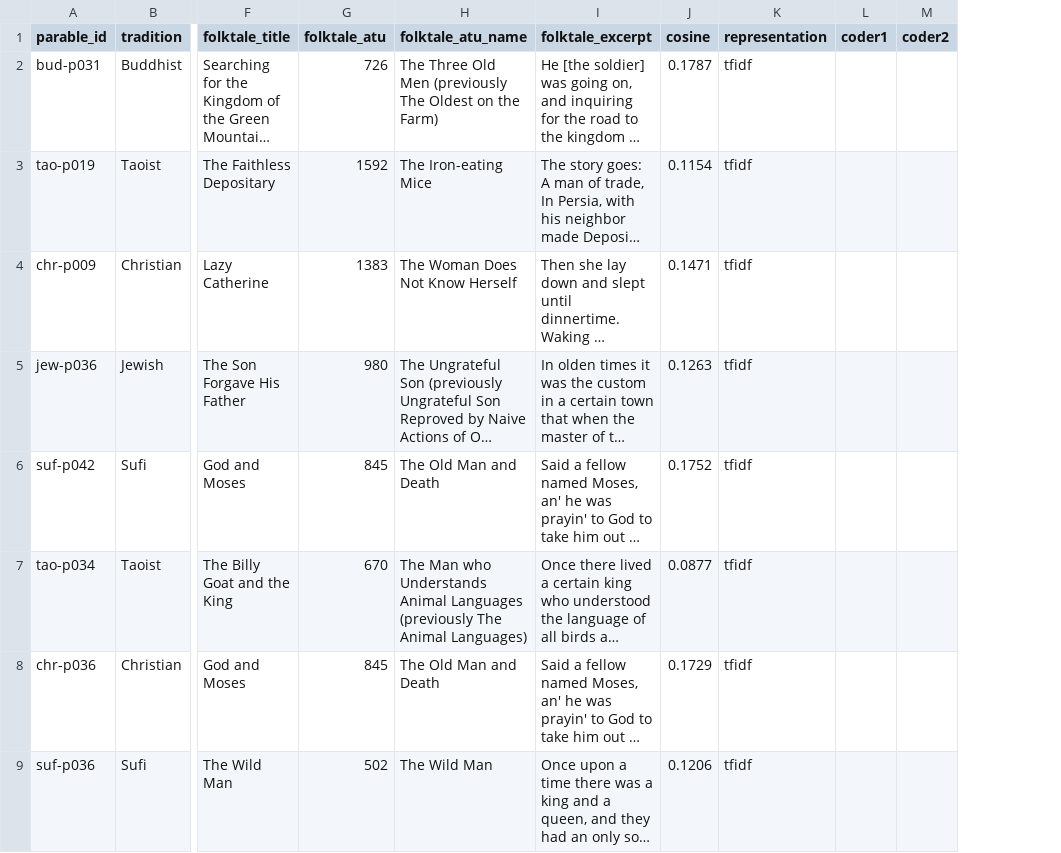
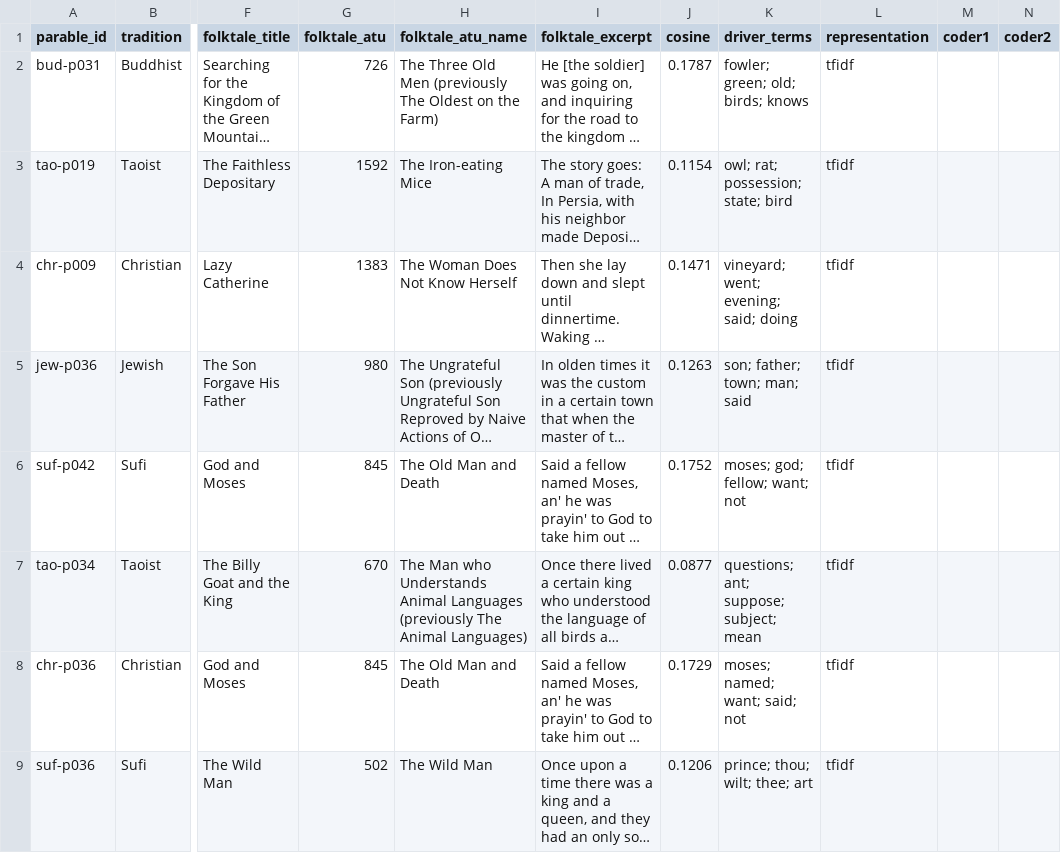
Before and after one commit to chrisd314/reIMAGINE, a CSV file: labeling/hand_labels_template.csv, drawn as a sheet; only a part is shown, gaps mark what is left out; long unchanged cells end in …; the diff names each change by its address in the sheet, - before the commit and + after, or states it on an @@ line.

```diff
--- a/labeling/hand_labels_template.csv
+++ b/labeling/hand_labels_template.csv
+column K (driver_terms), rows 2-9: fowler; green; old; birds; knows | owl; rat; possession; state; bird | vineyard; went; evening; said; doing | son; father; town; man; said | moses; god; fellow; want; not | questions; ant; suppose; subject; mean | moses; named; want; said; not | prince; thou; wilt; thee; art
```
Also changed, not shown: results/calibration.csv, results/calibration_queries.csv, 19 other files.
